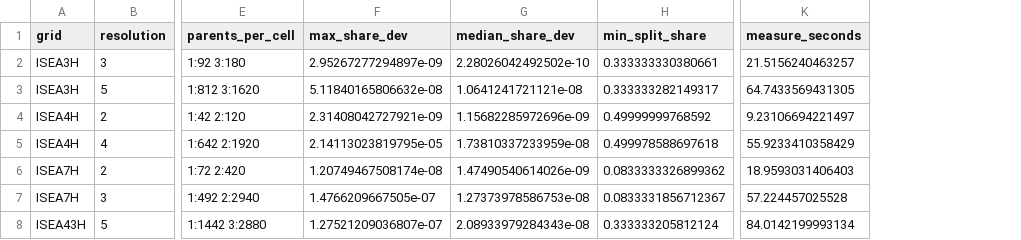
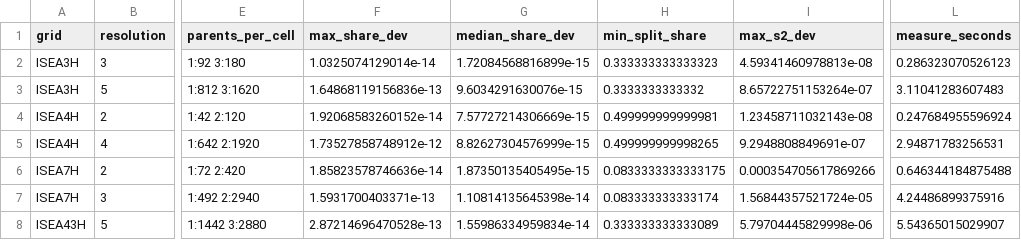
Before and after one commit to gcol33/hexify, a CSV file: paper/bench/results/parent_shares.csv, drawn as a sheet; only a part is shown, gaps mark what is left out; addresses are those after the commit; the diff covers the shown part only; the diff names each change by its address in the sheet, - before the commit and + after, or states it on an @@ line.

```diff
--- a/paper/bench/results/parent_shares.csv
+++ b/paper/bench/results/parent_shares.csv
+column I (max_s2_dev), rows 2-8: 4.59341460978813e-08 | 8.65722751153264e-07 | 1.23458711032143e-08 | 9.2948808849691e-07 | 0.000354705617869266 | 1.56844357521724e-05 | 5.79704445829998e-06
-F2 (max_share_dev): 2.95267277294897e-09
+F2 (max_share_dev): 1.0325074129014e-14
-G2 (median_share_dev): 2.28026042492502e-10
+G2 (median_share_dev): 1.72084568816899e-15
-H2 (min_split_share): 0.333333330380661
+H2 (min_split_share): 0.333333333333323
-L2 (measure_seconds): 21.5156240463257
+L2 (measure_seconds): 0.286323070526123
-F3 (max_share_dev): 5.11840165806632e-08
+F3 (max_share_dev): 1.64868119156836e-13
-G3 (median_share_dev): 1.0641241721121e-08
+G3 (median_share_dev): 9.6034291630076e-15
-H3 (min_split_share): 0.333333282149317
+H3 (min_split_share): 0.3333333333332
-L3 (measure_seconds): 64.7433569431305
+L3 (measure_seconds): 3.11041283607483
-F4 (max_share_dev): 2.31408042727921e-09
+F4 (max_share_dev): 1.92068583260152e-14
-G4 (median_share_dev): 1.15682285972696e-09
+G4 (median_share_dev): 7.57727214306669e-15
-H4 (min_split_share): 0.49999999768592
+H4 (min_split_share): 0.499999999999981
-L4 (measure_seconds): 9.23106694221497
+L4 (measure_seconds): 0.247684955596924
-F5 (max_share_dev): 2.14113023819795e-05
+F5 (max_share_dev): 1.73527858748912e-12
-G5 (median_share_dev): 1.73810337233959e-08
+G5 (median_share_dev): 8.82627304576999e-15
-H5 (min_split_share): 0.499978588697618
+H5 (min_split_share): 0.499999999998265
-L5 (measure_seconds): 55.9233410358429
+L5 (measure_seconds): 2.94871783256531
-F6 (max_share_dev): 1.20749467508174e-08
+F6 (max_share_dev): 1.85823578746636e-14
-G6 (median_share_dev): 1.47490540614026e-09
+G6 (median_share_dev): 1.87350135405495e-15
-H6 (min_split_share): 0.0833333326899362
+H6 (min_split_share): 0.0833333333333175
-L6 (measure_seconds): 18.9593031406403
+L6 (measure_seconds): 0.646344184875488
-F7 (max_share_dev): 1.4766209667505e-07
+F7 (max_share_dev): 1.5931700403371e-13
-G7 (median_share_dev): 1.27373978586753e-08
+G7 (median_share_dev): 1.10814135645398e-14
-H7 (min_split_share): 0.0833331856712367
+H7 (min_split_share): 0.083333333333174
-L7 (measure_seconds): 57.224457025528
+L7 (measure_seconds): 4.24486899375916
-F8 (max_share_dev): 1.27521209036807e-07
+F8 (max_share_dev): 2.87214696470528e-13
-G8 (median_share_dev): 2.08933979284343e-08
+G8 (median_share_dev): 1.55986334959834e-14
-H8 (min_split_share): 0.333333205812124
+H8 (min_split_share): 0.333333333333089
-L8 (measure_seconds): 84.0142199993134
+L8 (measure_seconds): 5.54365015029907
```
Also changed, not shown: 33 edited cells elsewhere in this file, 1 other file.
